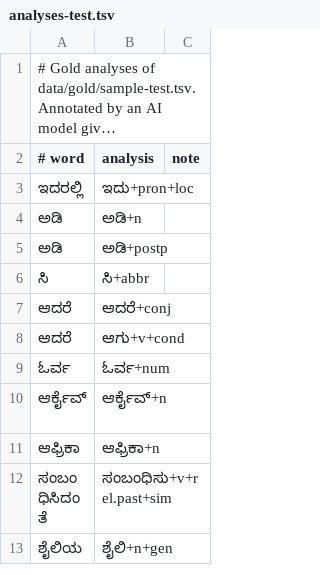
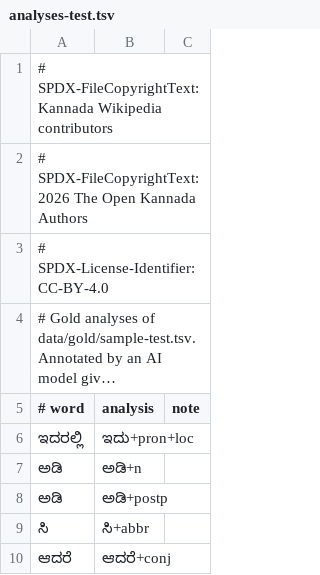
Before and after one commit to openkannada/kannada-spell, a TSV file: data/gold/analyses-test.tsv, drawn as a sheet; only a part is shown; the shorter side is filled out with more unchanged rows; long unchanged cells end in …; the diff names each change by its address in the sheet, - before the commit and + after, or states it on an @@ line.

Commit message:
Split the dictionary by license and adopt the Open Kannada licensing policy (#9)
kn_IN.dic holds the Alar entries under the ODbL 1.0 and kn_IN-wikipedia.dic the Wikipedia words under CC BY 4.0 with credit; the Firefox merged file is ODbL as a whole. Code moves to MIT OR Apache-2.0, with REUSE, a NOTICE, DCO sign-off and the shared trademark page.

Signed-off-by: Prasad Subrahmanya <prasadus92@gmail.com>

```diff
--- a/data/gold/analyses-test.tsv
+++ b/data/gold/analyses-test.tsv
+row 1: # SPDX-FileCopyrightText: Kannada Wikipedia contributors
+row 2: # SPDX-FileCopyrightText: 2026 The Open Kannada Authors
+row 3: # SPDX-License-Identifier: CC-BY-4.0
```
Also changed, not shown: data/closed-class.tsv, data/gold/analyses.tsv, 56 other files.
